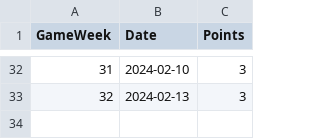
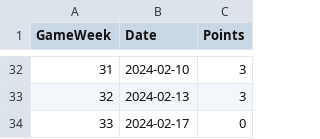
Before and after one commit to TheTedster/ChampionshipRecordPace, a CSV file: Data/Leicester_2023_24.csv, drawn as a sheet; only a part is shown, gaps mark what is left out.

Commit message:
Loss to Boro

```diff
--- a/Data/Leicester_2023_24.csv
+++ b/Data/Leicester_2023_24.csv
@@ -33 +33,2 @@
 32,2024-02-13,3
+33,2024-02-17,0
```
